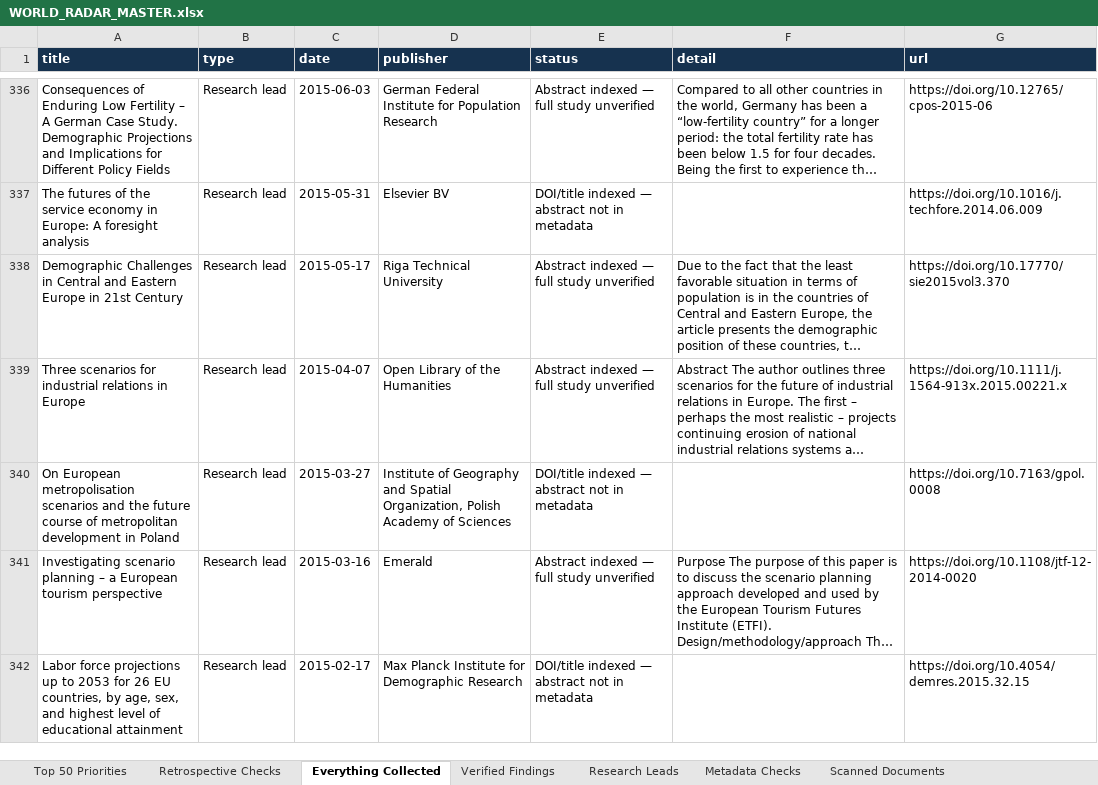
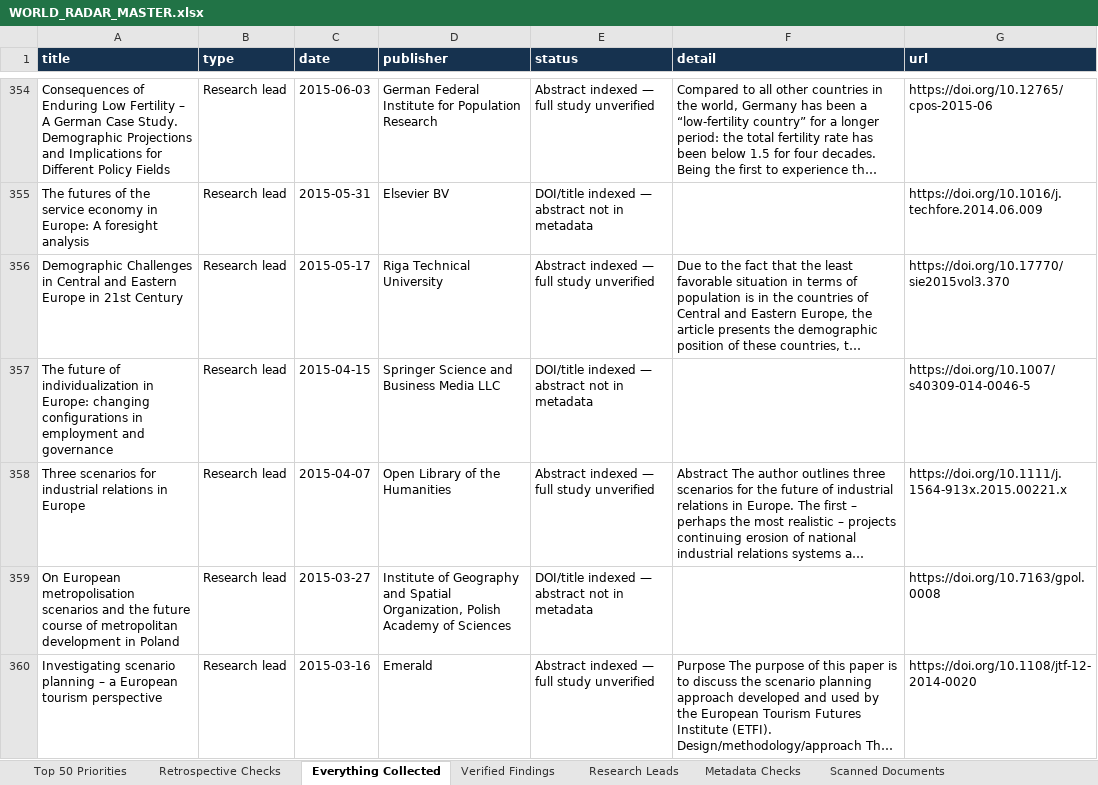
Before and after one commit to vevirm/world-radar, an Excel workbook: stuff/WORLD_RADAR_MASTER.xlsx, sheet Everything Collected, drawn as a sheet; only a part is shown, gaps mark what is left out; the shorter side is filled out with more unchanged rows; long unchanged cells end in …; values as stored, in another font and other column widths than the file's, no borders; the diff covers the shown part only; the diff names each change by its address in the sheet, - before the commit and + after, or states it on an @@ line.

Commit message:
European Foresight Radar: advance source rotation and verified findings

```diff
--- a/stuff/WORLD_RADAR_MASTER.xlsx (sheet Everything Collected)
+++ b/stuff/WORLD_RADAR_MASTER.xlsx (sheet Everything Collected)
+row 357: The future of individualization in Europe: changing configurations in employment and governance | Research lead | 2015-04-15 | Springer Science and Business Media LLC | DOI/title indexed — abstract not in metadata |  | https://doi.org/10.1007/s40309-014-0046-5
```
Also changed, not shown: 84 added rows elsewhere in this sheet, sheet Research Leads, sheet Metadata Checks, 2 other files.
